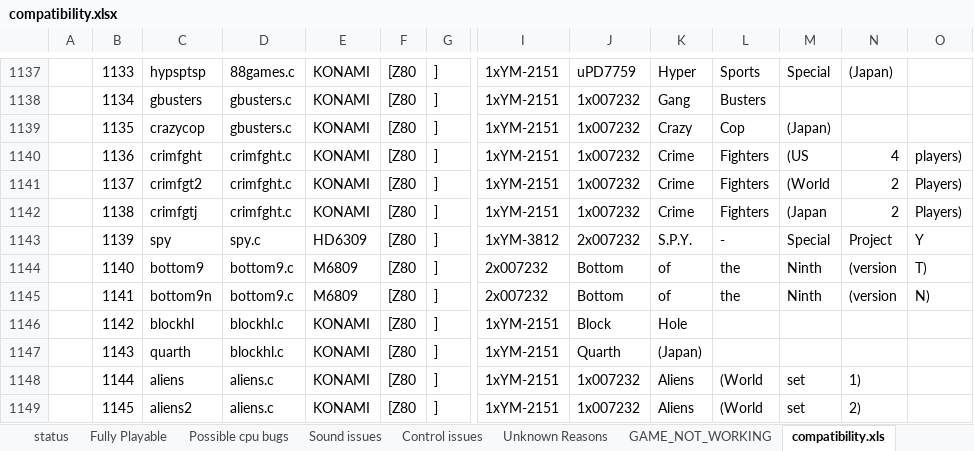
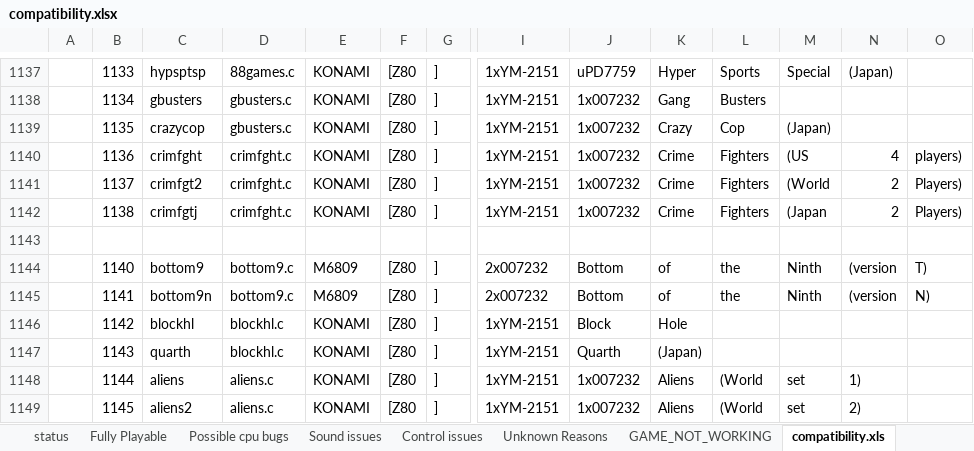
Before and after one commit to georgemoralis/arcadeflex, an Excel workbook: compatibility.xlsx, sheet compatibility.xls, drawn as a sheet; only a part is shown, gaps mark what is left out; values as stored, in another font and other column widths than the file's, no borders; rows hold the shown columns only; the diff names each change by its address in the sheet, - before the commit and + after, or states it on an @@ line.

```diff
--- a/compatibility.xlsx (sheet compatibility.xls)
+++ b/compatibility.xlsx (sheet compatibility.xls)
-row 1143:  | 1139 | spy | spy.c | HD6309 | [Z80 | ] | 1xYM-3812 | 2x007232 | S.P.Y. | - | Special | Project | Y
+row 1143: (empty)
```
Also changed, not shown: sheet GAME_NOT_WORKING, sheet status, 7 other files.
